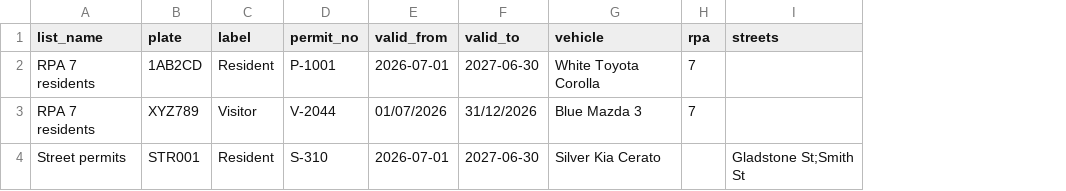
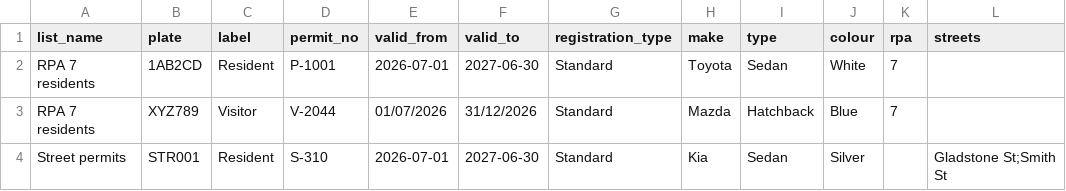
Before and after one commit to CivicMAPS/platewatch, a CSV file: templates/platewatch-allow-list-template.csv, drawn as a sheet; removed rows and columns are numbered as before the commit, all else as after; the diff names each change by its address in the sheet, - before the commit and + after, or states it on an @@ line.

```diff
--- a/templates/platewatch-allow-list-template.csv
+++ b/templates/platewatch-allow-list-template.csv
-column G (vehicle), rows 2-4: White Toyota Corolla | Blue Mazda 3 | Silver Kia Cerato
+column G (registration_type), rows 2-4: all Standard
+column H (make), rows 2-4: Toyota | Mazda | Kia
+column I (type), rows 2-4: Sedan | Hatchback | Sedan
+column J (colour), rows 2-4: White | Blue | Silver
```
Also changed, not shown: datasets/field-test/02-permits.csv, datasets/field-test/03-hot-list.csv, 22 other files.
